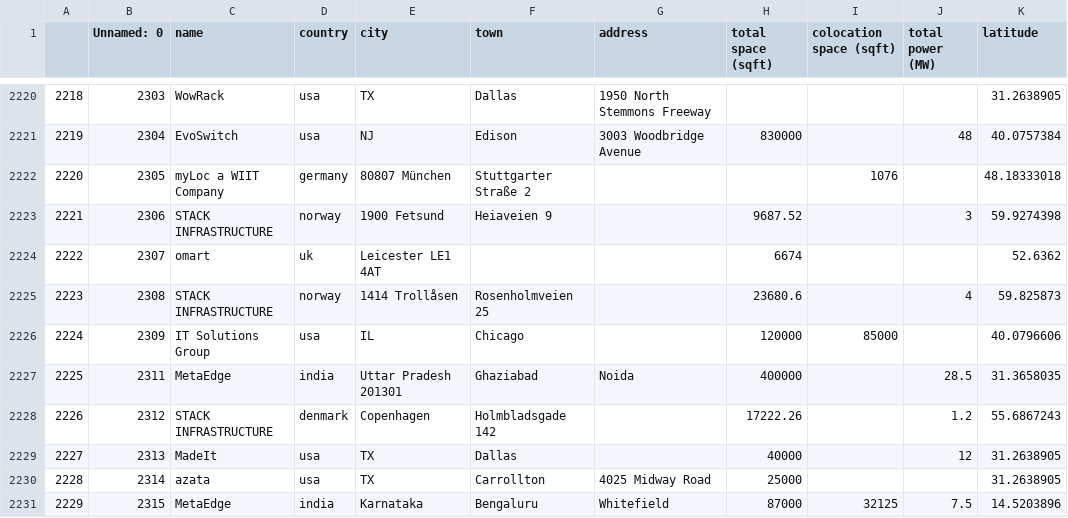
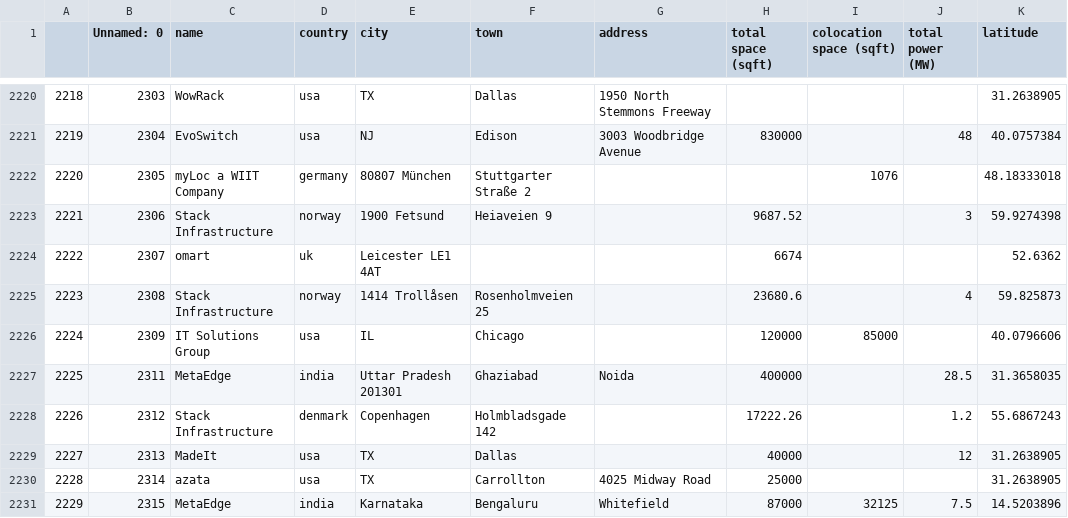
Before and after one commit to hudsonbaker04/DataVisualisation, a CSV file: datacenters/geo_data_centers_cleaned.csv, drawn as a sheet; only a part is shown, gaps mark what is left out; the diff covers the shown part only; the diff names each change by its address in the sheet, - before the commit and + after, or states it on an @@ line.

```diff
--- a/datacenters/geo_data_centers_cleaned.csv
+++ b/datacenters/geo_data_centers_cleaned.csv
-C2223 (name): STACK INFRASTRUCTURE
+C2223 (name): Stack Infrastructure
-C2225 (name): STACK INFRASTRUCTURE
+C2225 (name): Stack Infrastructure
-C2228 (name): STACK INFRASTRUCTURE
+C2228 (name): Stack Infrastructure
```
Also changed, not shown: 74 edited cells elsewhere in this file, 2 other files.
